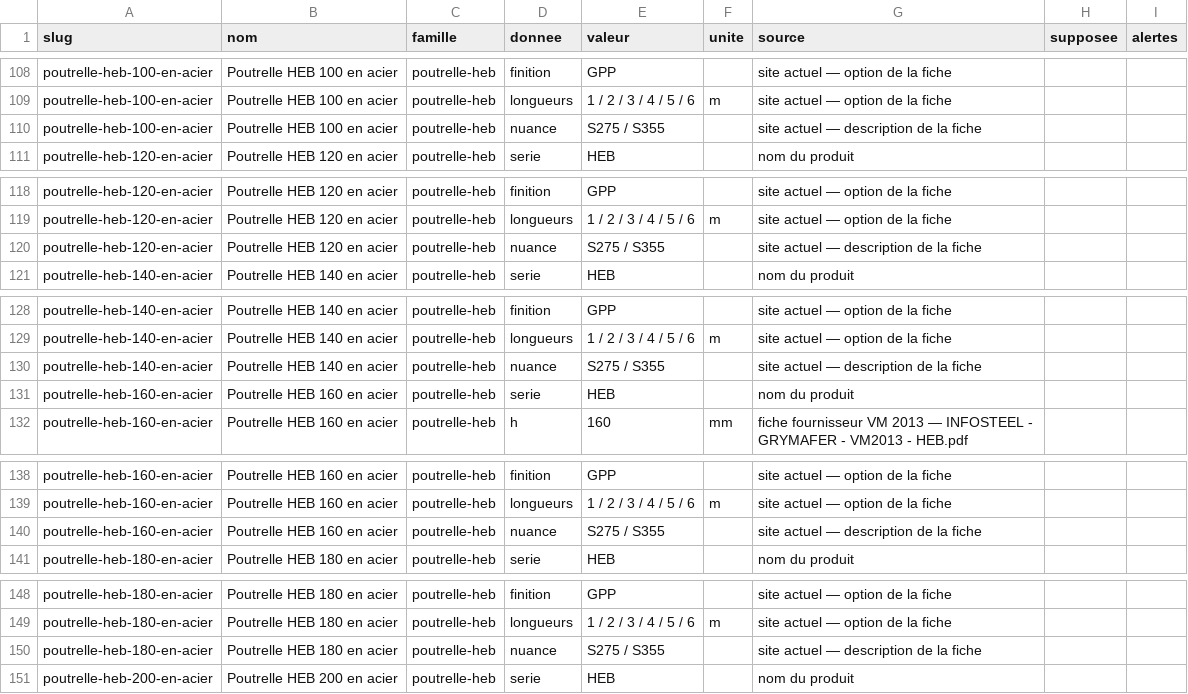
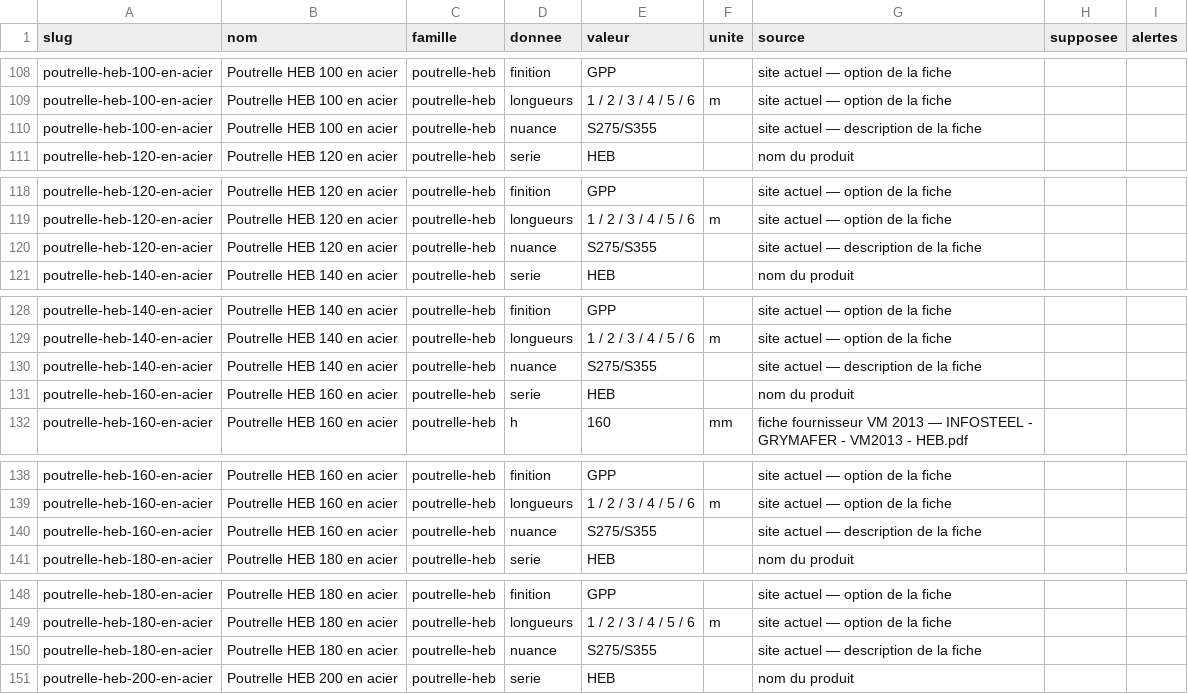
Before and after one commit to massimoharnisfeger-hue/aciers-grosjean, a CSV file: _DOCS/rendus-3d/donnees-produits.csv, drawn as a sheet; only a part is shown, gaps mark what is left out; the diff covers the shown part only.

```diff
--- a/_DOCS/rendus-3d/donnees-produits.csv
+++ b/_DOCS/rendus-3d/donnees-produits.csv
@@ -109,3 +109,3 @@ poutrelle-heb-100-en-acier;Poutrelle HEB 100 en acier;poutrelle-heb;finition;GPP
 poutrelle-heb-100-en-acier;Poutrelle HEB 100 en acier;poutrelle-heb;longueurs;1 / 2 / 3 / 4 / 5 / 6;m;site actuel — option de la fiche;;
-poutrelle-heb-100-en-acier;Poutrelle HEB 100 en acier;poutrelle-heb;nuance;S275 / S355;;site actuel — description de la fiche;;
+poutrelle-heb-100-en-acier;Poutrelle HEB 100 en acier;poutrelle-heb;nuance;S275/S355;;site actuel — description de la fiche;;
 poutrelle-heb-120-en-acier;Poutrelle HEB 120 en acier;poutrelle-heb;serie;HEB;;nom du produit;;
@@ -119,3 +119,3 @@ poutrelle-heb-120-en-acier;Poutrelle HEB 120 en acier;poutrelle-heb;finition;GPP
 poutrelle-heb-120-en-acier;Poutrelle HEB 120 en acier;poutrelle-heb;longueurs;1 / 2 / 3 / 4 / 5 / 6;m;site actuel — option de la fiche;;
-poutrelle-heb-120-en-acier;Poutrelle HEB 120 en acier;poutrelle-heb;nuance;S275 / S355;;site actuel — description de la fiche;;
+poutrelle-heb-120-en-acier;Poutrelle HEB 120 en acier;poutrelle-heb;nuance;S275/S355;;site actuel — description de la fiche;;
 poutrelle-heb-140-en-acier;Poutrelle HEB 140 en acier;poutrelle-heb;serie;HEB;;nom du produit;;
@@ -129,3 +129,3 @@ poutrelle-heb-140-en-acier;Poutrelle HEB 140 en acier;poutrelle-heb;finition;GPP
 poutrelle-heb-140-en-acier;Poutrelle HEB 140 en acier;poutrelle-heb;longueurs;1 / 2 / 3 / 4 / 5 / 6;m;site actuel — option de la fiche;;
-poutrelle-heb-140-en-acier;Poutrelle HEB 140 en acier;poutrelle-heb;nuance;S275 / S355;;site actuel — description de la fiche;;
+poutrelle-heb-140-en-acier;Poutrelle HEB 140 en acier;poutrelle-heb;nuance;S275/S355;;site actuel — description de la fiche;;
 poutrelle-heb-160-en-acier;Poutrelle HEB 160 en acier;poutrelle-heb;serie;HEB;;nom du produit;;
@@ -139,3 +139,3 @@ poutrelle-heb-160-en-acier;Poutrelle HEB 160 en acier;poutrelle-heb;finition;GPP
 poutrelle-heb-160-en-acier;Poutrelle HEB 160 en acier;poutrelle-heb;longueurs;1 / 2 / 3 / 4 / 5 / 6;m;site actuel — option de la fiche;;
-poutrelle-heb-160-en-acier;Poutrelle HEB 160 en acier;poutrelle-heb;nuance;S275 / S355;;site actuel — description de la fiche;;
+poutrelle-heb-160-en-acier;Poutrelle HEB 160 en acier;poutrelle-heb;nuance;S275/S355;;site actuel — description de la fiche;;
 poutrelle-heb-180-en-acier;Poutrelle HEB 180 en acier;poutrelle-heb;serie;HEB;;nom du produit;;
@@ -149,3 +149,3 @@ poutrelle-heb-180-en-acier;Poutrelle HEB 180 en acier;poutrelle-heb;finition;GPP
 poutrelle-heb-180-en-acier;Poutrelle HEB 180 en acier;poutrelle-heb;longueurs;1 / 2 / 3 / 4 / 5 / 6;m;site actuel — option de la fiche;;
-poutrelle-heb-180-en-acier;Poutrelle HEB 180 en acier;poutrelle-heb;nuance;S275 / S355;;site actuel — description de la fiche;;
+poutrelle-heb-180-en-acier;Poutrelle HEB 180 en acier;poutrelle-heb;nuance;S275/S355;;site actuel — description de la fiche;;
 poutrelle-heb-200-en-acier;Poutrelle HEB 200 en acier;poutrelle-heb;serie;HEB;;nom du produit;;
```
Also changed, not shown: 18 edited cells elsewhere in this file, 18 other files.
